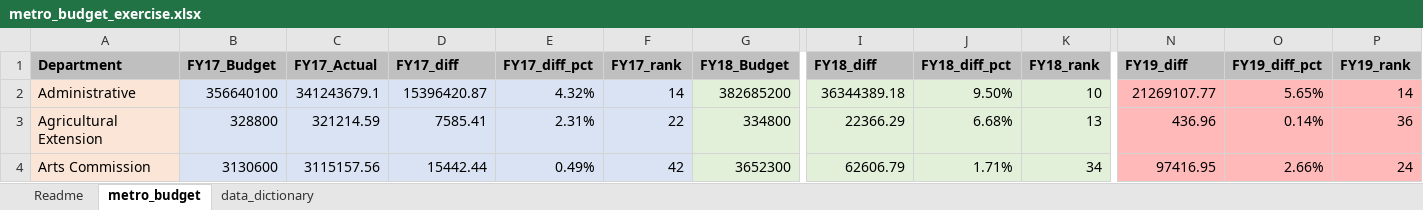
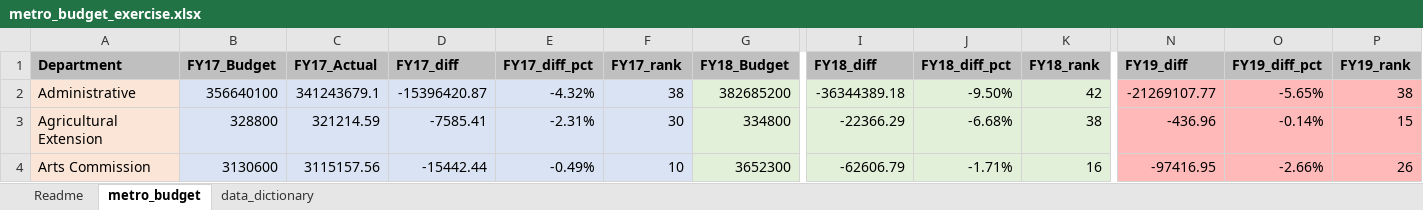
Before and after one commit to NSS-Data-Analytics-Cohort-16/da16-lookups-exercise-janvimehendale, an Excel workbook: metro_budget_exercise.xlsx, sheet metro_budget, drawn as a sheet; only a part is shown, gaps mark what is left out; values as stored, in another font and other column widths than the file's, no borders; the diff covers the shown part only; the diff names each change by its address in the sheet, - before the commit and + after, or states it on an @@ line.

Commit message:
In progress

```diff
--- a/metro_budget_exercise.xlsx (sheet metro_budget)
+++ b/metro_budget_exercise.xlsx (sheet metro_budget)
-D2 (FY17_diff): 15396420.87
+D2 (FY17_diff): -15396420.87
-E2 (FY17_diff_pct): 4.32%
+E2 (FY17_diff_pct): -4.32%
-F2 (FY17_rank): 14
+F2 (FY17_rank): 38
-I2 (FY18_diff): 36344389.18
+I2 (FY18_diff): -36344389.18
-J2 (FY18_diff_pct): 9.50%
+J2 (FY18_diff_pct): -9.50%
-K2 (FY18_rank): 10
+K2 (FY18_rank): 42
-N2 (FY19_diff): 21269107.77
+N2 (FY19_diff): -21269107.77
-O2 (FY19_diff_pct): 5.65%
+O2 (FY19_diff_pct): -5.65%
-P2 (FY19_rank): 14
+P2 (FY19_rank): 38
-D3 (FY17_diff): 7585.41
+D3 (FY17_diff): -7585.41
-E3 (FY17_diff_pct): 2.31%
+E3 (FY17_diff_pct): -2.31%
-F3 (FY17_rank): 22
+F3 (FY17_rank): 30
-I3 (FY18_diff): 22366.29
+I3 (FY18_diff): -22366.29
-J3 (FY18_diff_pct): 6.68%
+J3 (FY18_diff_pct): -6.68%
-K3 (FY18_rank): 13
+K3 (FY18_rank): 38
-N3 (FY19_diff): 436.96
+N3 (FY19_diff): -436.96
-O3 (FY19_diff_pct): 0.14%
+O3 (FY19_diff_pct): -0.14%
-P3 (FY19_rank): 36
+P3 (FY19_rank): 15
-D4 (FY17_diff): 15442.44
+D4 (FY17_diff): -15442.44
-E4 (FY17_diff_pct): 0.49%
+E4 (FY17_diff_pct): -0.49%
-F4 (FY17_rank): 42
+F4 (FY17_rank): 10
-I4 (FY18_diff): 62606.79
+I4 (FY18_diff): -62606.79
-J4 (FY18_diff_pct): 1.71%
+J4 (FY18_diff_pct): -1.71%
-K4 (FY18_rank): 34
+K4 (FY18_rank): 16
-N4 (FY19_diff): 97416.95
+N4 (FY19_diff): -97416.95
-O4 (FY19_diff_pct): 2.66%
+O4 (FY19_diff_pct): -2.66%
-P4 (FY19_rank): 24
+P4 (FY19_rank): 26
```
Also changed, not shown: 15 added rows, 15 removed rows and 403 edited cells elsewhere in this sheet, sheet Readme, formulas that keep their value.
